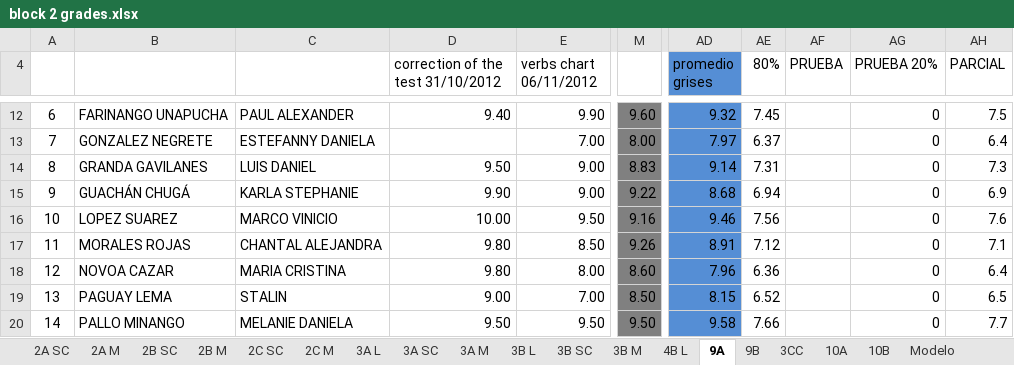
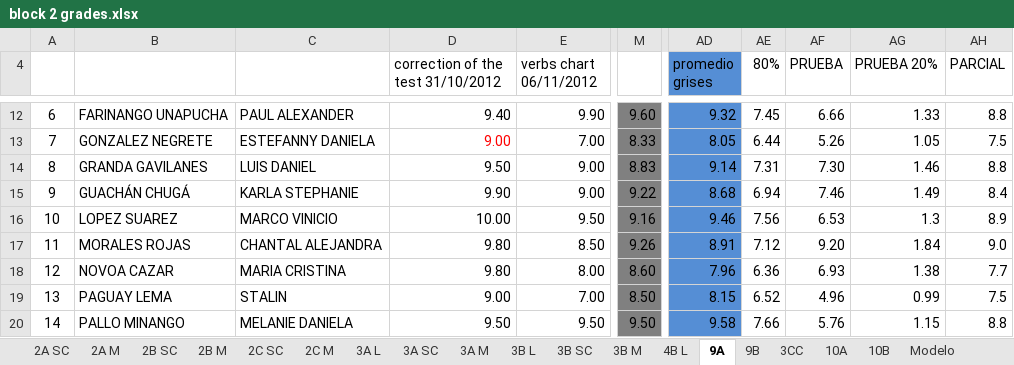
Before and after one commit to coolmaju/notas-12-13, an Excel workbook: block 2 grades.xlsx, sheet 9A, drawn as a sheet; only a part is shown, gaps mark what is left out; values as stored, in another font and other column widths than the file's, no borders; charts and pictures not drawn; the diff covers the shown part only; the diff names each change by its address in the sheet, - before the commit and + after, or states it on an @@ line.

Commit message:
pruebas 9a

```diff
--- a/block 2 grades.xlsx (sheet 9A)
+++ b/block 2 grades.xlsx (sheet 9A)
-AF12 (PRUEBA): (empty)
+AF12 (PRUEBA): 6.66
-AG12 (PRUEBA 20%): 0
+AG12 (PRUEBA 20%): 1.33
-AH12 (PARCIAL): 7.5
+AH12 (PARCIAL): 8.8
-D13: (empty)
+D13: 9.00
-M13: 8.00
+M13: 8.33
-AD13 (promedio grises): 7.97
+AD13 (promedio grises): 8.05
-AE13 (80%): 6.37
+AE13 (80%): 6.44
-AF13 (PRUEBA): (empty)
+AF13 (PRUEBA): 5.26
-AG13 (PRUEBA 20%): 0
+AG13 (PRUEBA 20%): 1.05
-AH13 (PARCIAL): 6.4
+AH13 (PARCIAL): 7.5
-AF14 (PRUEBA): (empty)
+AF14 (PRUEBA): 7.30
-AG14 (PRUEBA 20%): 0
+AG14 (PRUEBA 20%): 1.46
-AH14 (PARCIAL): 7.3
+AH14 (PARCIAL): 8.8
-AF15 (PRUEBA): (empty)
+AF15 (PRUEBA): 7.46
-AG15 (PRUEBA 20%): 0
+AG15 (PRUEBA 20%): 1.49
-AH15 (PARCIAL): 6.9
+AH15 (PARCIAL): 8.4
-AF16 (PRUEBA): (empty)
+AF16 (PRUEBA): 6.53
-AG16 (PRUEBA 20%): 0
+AG16 (PRUEBA 20%): 1.3
-AH16 (PARCIAL): 7.6
+AH16 (PARCIAL): 8.9
-AF17 (PRUEBA): (empty)
+AF17 (PRUEBA): 9.20
-AG17 (PRUEBA 20%): 0
+AG17 (PRUEBA 20%): 1.84
-AH17 (PARCIAL): 7.1
+AH17 (PARCIAL): 9.0
-AF18 (PRUEBA): (empty)
+AF18 (PRUEBA): 6.93
-AG18 (PRUEBA 20%): 0
+AG18 (PRUEBA 20%): 1.38
-AH18 (PARCIAL): 6.4
+AH18 (PARCIAL): 7.7
-AF19 (PRUEBA): (empty)
+AF19 (PRUEBA): 4.96
-AG19 (PRUEBA 20%): 0
+AG19 (PRUEBA 20%): 0.99
-AH19 (PARCIAL): 6.5
+AH19 (PARCIAL): 7.5
-AF20 (PRUEBA): (empty)
+AF20 (PRUEBA): 5.76
-AG20 (PRUEBA 20%): 0
+AG20 (PRUEBA 20%): 1.15
-AH20 (PARCIAL): 7.7
+AH20 (PARCIAL): 8.8
```
Also changed, not shown: 64 edited cells elsewhere in this sheet.
